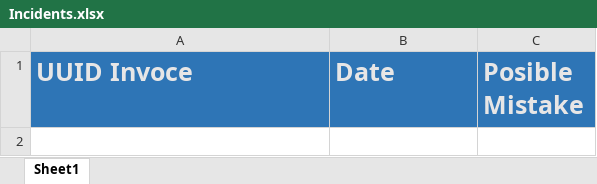
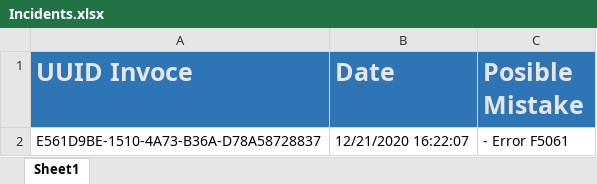
Before and after one commit to LeonardoCR-Dev/Proceso1_Lala, an Excel workbook: Proceso1_Lala/Data/Output/Incidents.xlsx, sheet Sheet1, drawn as a sheet; values as stored, in another font and other column widths than the file's, no borders; the diff names each change by its address in the sheet, - before the commit and + after, or states it on an @@ line.

Commit message:
Log in, carpetas data, screeshots

```diff
--- a/Proceso1_Lala/Data/Output/Incidents.xlsx (sheet Sheet1)
+++ b/Proceso1_Lala/Data/Output/Incidents.xlsx (sheet Sheet1)
+row 2: E561D9BE-1510-4A73-B36A-D78A58728837 | 12/21/2020 16:22:07 | - Error F5061
```
Also changed, not shown: 51 other files.
